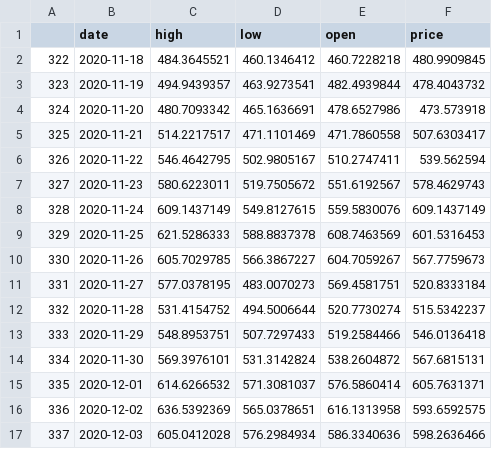
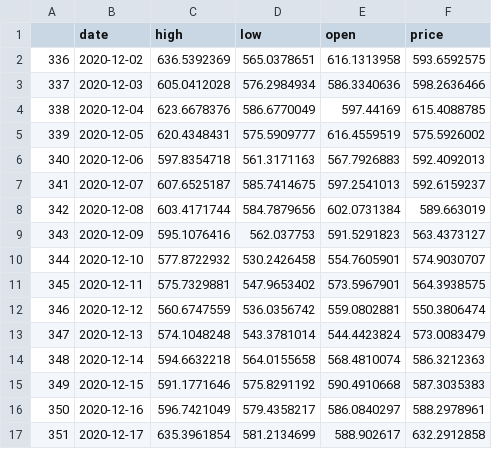
Before and after one commit to CRYPTIC-THESIS/gui, a CSV file: user/csv/db_eth.csv, drawn as a sheet; only a part is shown; the shorter side is filled out with more unchanged rows; removed rows and columns are numbered as before the commit, all else as after; the diff covers the shown part only; the diff names each change by its address in the sheet, - before the commit and + after, or states it on an @@ line.

```diff
--- a/user/csv/db_eth.csv
+++ b/user/csv/db_eth.csv
-row 2: 322 | 2020-11-18 | 484.3645521 | 460.1346412 | 460.7228218 | 480.9909845
-row 3: 323 | 2020-11-19 | 494.9439357 | 463.9273541 | 482.4939844 | 478.4043732
-row 4: 324 | 2020-11-20 | 480.7093342 | 465.1636691 | 478.6527986 | 473.573918
-row 5: 325 | 2020-11-21 | 514.2217517 | 471.1101469 | 471.7860558 | 507.6303417
-row 6: 326 | 2020-11-22 | 546.4642795 | 502.9805167 | 510.2747411 | 539.562594
-row 7: 327 | 2020-11-23 | 580.6223011 | 519.7505672 | 551.6192567 | 578.4629743
-row 8: 328 | 2020-11-24 | 609.1437149 | 549.8127615 | 559.5830076 | 609.1437149
-row 9: 329 | 2020-11-25 | 621.5286333 | 588.8837378 | 608.7463569 | 601.5316453
-row 10: 330 | 2020-11-26 | 605.7029785 | 566.3867227 | 604.7059267 | 567.7759673
-row 11: 331 | 2020-11-27 | 577.0378195 | 483.0070273 | 569.4581751 | 520.8333184
-row 12: 332 | 2020-11-28 | 531.4154752 | 494.5006644 | 520.7730274 | 515.5342237
-row 13: 333 | 2020-11-29 | 548.8953751 | 507.7297433 | 519.2584466 | 546.0136418
-row 14: 334 | 2020-11-30 | 569.3976101 | 531.3142824 | 538.2604872 | 567.6815131
-row 15: 335 | 2020-12-01 | 614.6266532 | 571.3081037 | 576.5860414 | 605.7631371
```
Also changed, not shown: 14 added rows elsewhere in this file, user/csv/db_btc.csv, user/csv/db_doge.csv, 5 other files.
